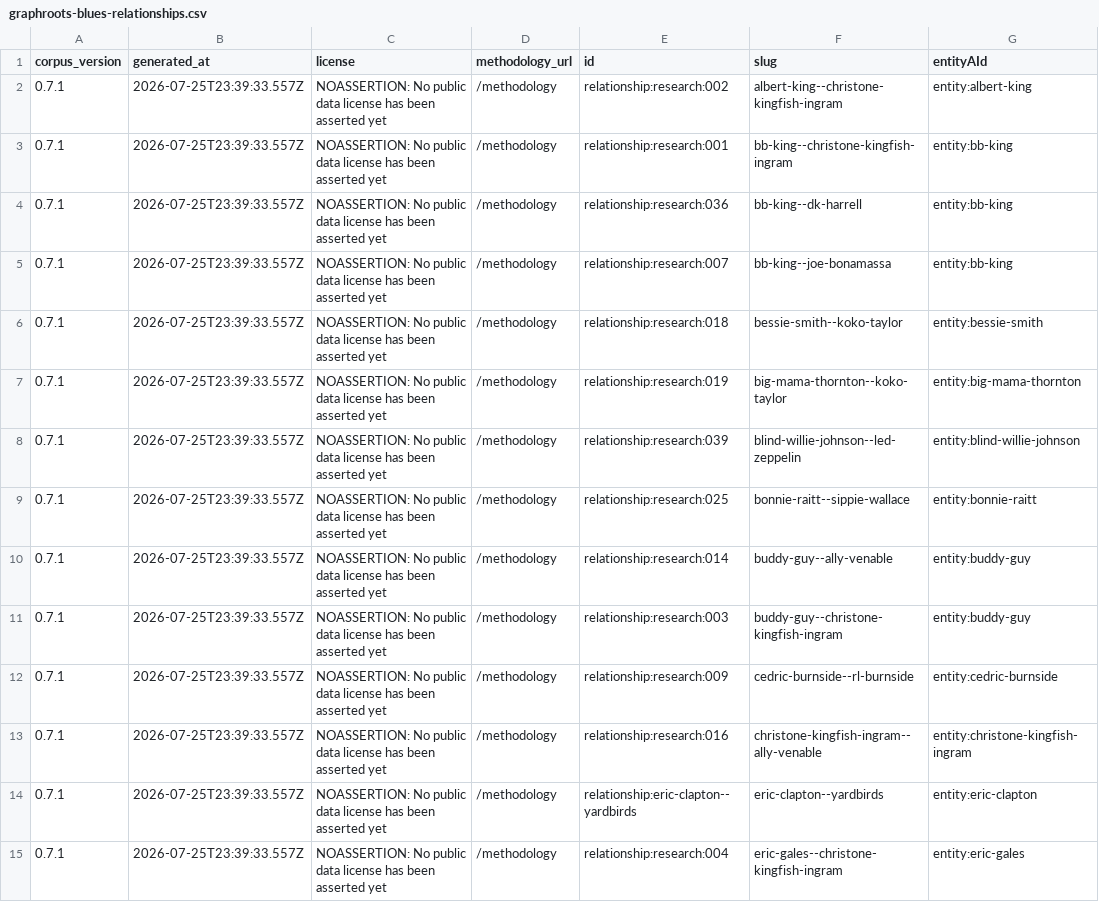
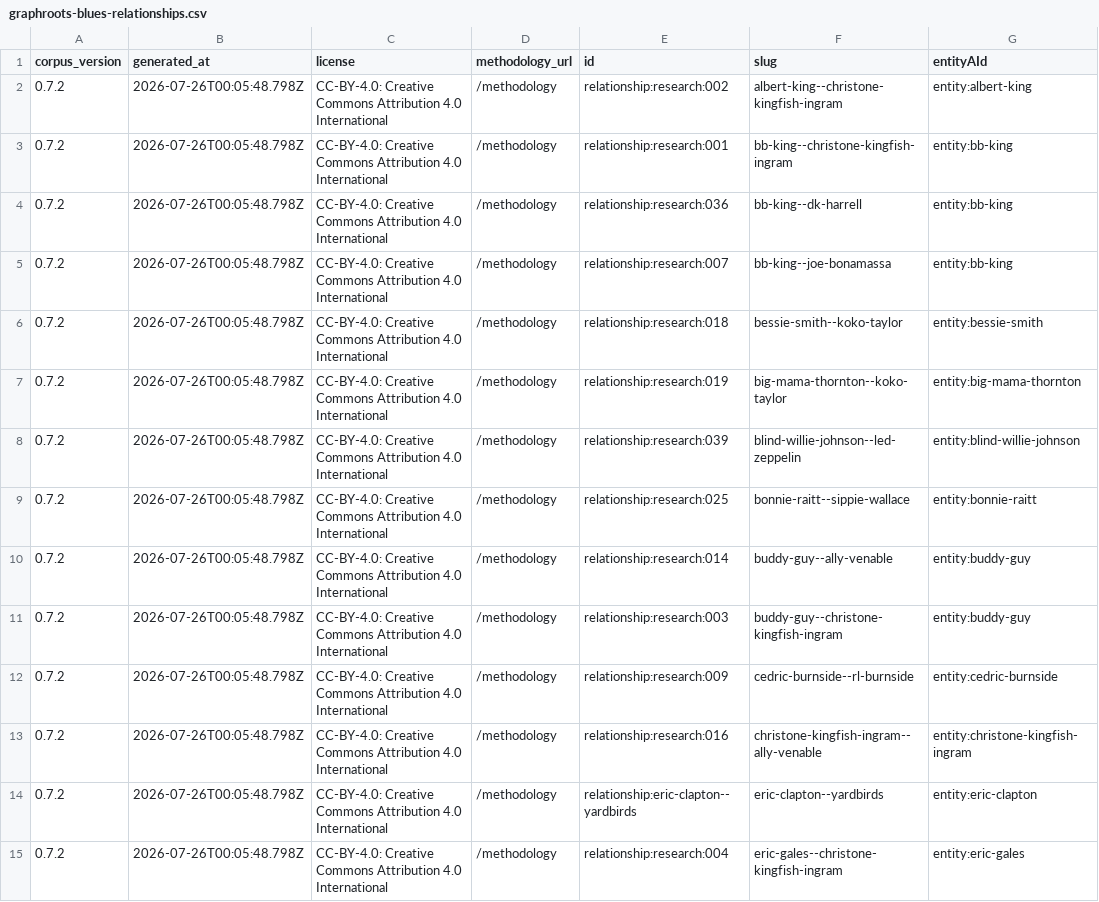
Before and after one commit to elkMm/GraphRoots, a CSV file: public/data/generated/graphroots-blues-relationships.csv, drawn as a sheet; only a part is shown; the diff covers the shown part only; the diff names each change by its address in the sheet, - before the commit and + after, or states it on an @@ line.

```diff
--- a/public/data/generated/graphroots-blues-relationships.csv
+++ b/public/data/generated/graphroots-blues-relationships.csv
-A2:A15 (corpus_version): 0.7.1
+A2:A15 (corpus_version): 0.7.2
-B2:B15 (generated_at): 2026-07-25T23:39:33.557Z
+B2:B15 (generated_at): 2026-07-26T00:05:48.798Z
-C2:C15 (license): NOASSERTION: No public data license has been asserted yet
+C2:C15 (license): CC-BY-4.0: Creative Commons Attribution 4.0 International
```
Also changed, not shown: 87 edited cells elsewhere in this file, public/data/generated/graphroots-blues-entities.csv, 10 other files.
